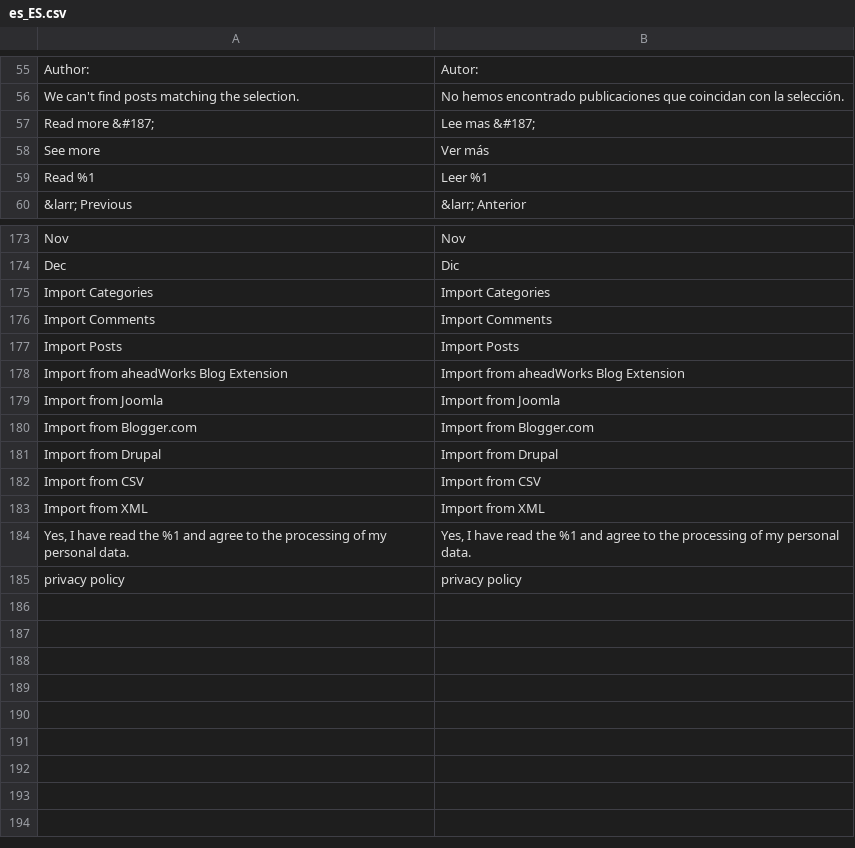
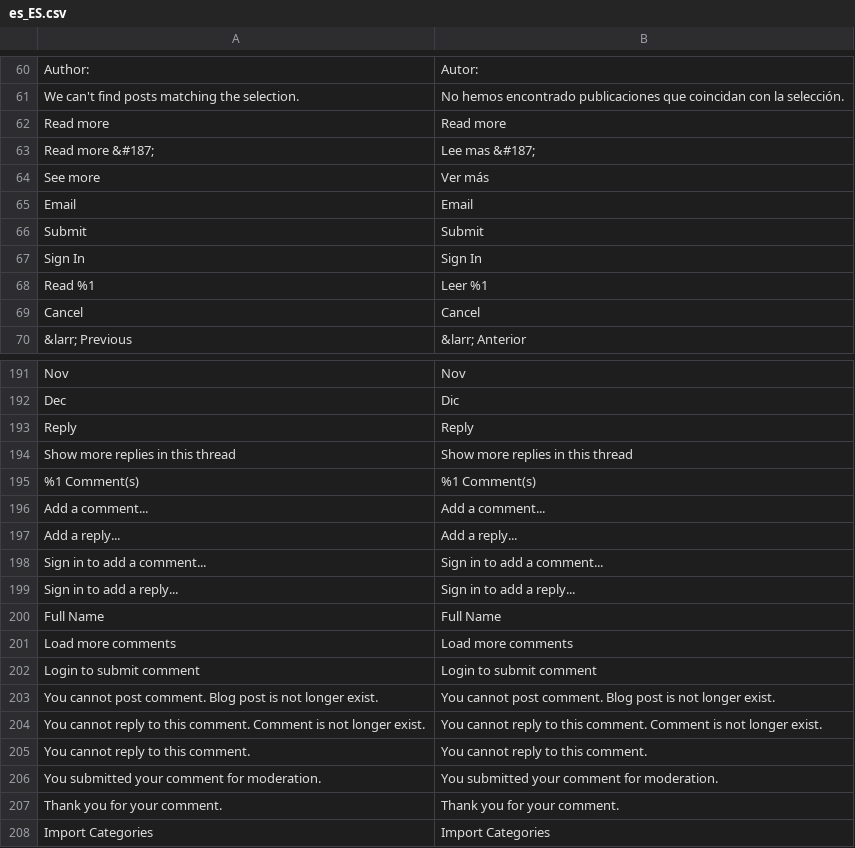
Before and after one commit to magefan/module-blog, a CSV file: i18n/es_ES.csv, drawn as a sheet; only a part is shown, gaps mark what is left out; the shorter side is filled out with more unchanged rows; the diff covers the shown part only; the diff names each change by its address in the sheet, - before the commit and + after, or states it on an @@ line.

Commit message:
update blog translations

```diff
--- a/i18n/es_ES.csv
+++ b/i18n/es_ES.csv
+row 62: Read more | Read more
+row 65: Email | Email
+row 66: Submit | Submit
+row 67: Sign In | Sign In
+row 69: Cancel | Cancel
+row 193: Reply | Reply
+row 194: Show more replies in this thread | Show more replies in this thread
+row 195: %1 Comment(s) | %1 Comment(s)
+row 196: Add a comment... | Add a comment...
+row 197: Add a reply... | Add a reply...
+row 198: Sign in to add a comment... | Sign in to add a comment...
+row 199: Sign in to add a reply... | Sign in to add a reply...
+row 200: Full Name | Full Name
+row 201: Load more comments | Load more comments
+row 202: Login to submit comment | Login to submit comment
+row 203: You cannot post comment. Blog post is not longer exist. | You cannot post comment. Blog post is not longer exist.
+row 204: You cannot reply to this comment. Comment is not longer exist. | You cannot reply to this comment. Comment is not longer exist.
+row 205: You cannot reply to this comment. | You cannot reply to this comment.
+row 206: You submitted your comment for moderation. | You submitted your comment for moderation.
+row 207: Thank you for your comment. | Thank you for your comment.
```
Also changed, not shown: 13 added rows elsewhere in this file, i18n/fr_FR.csv, i18n/it_IT.csv, 14 other files.
